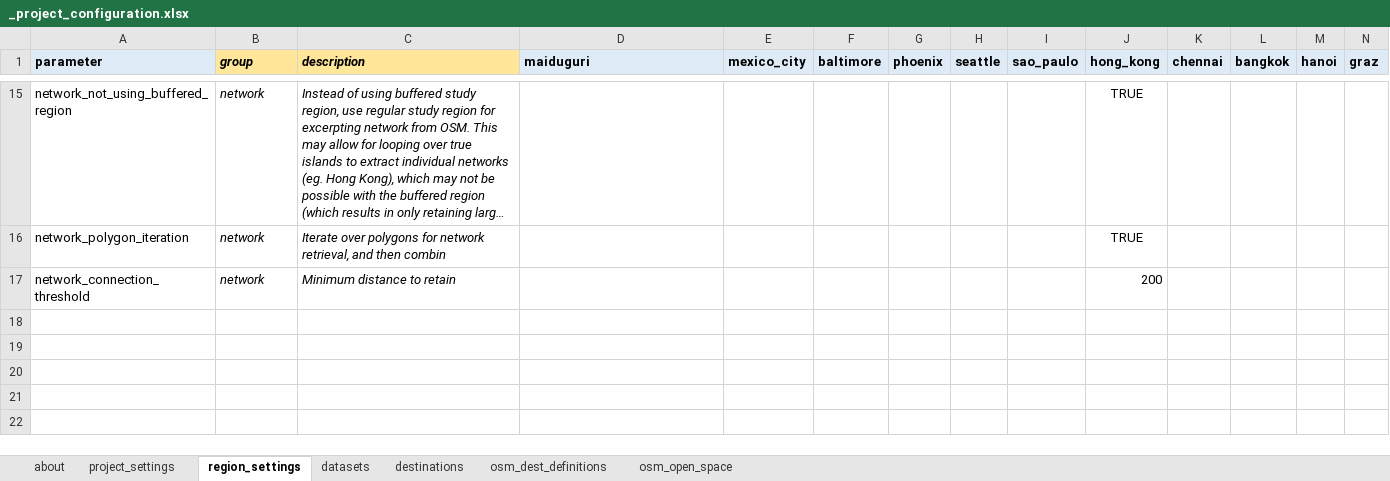
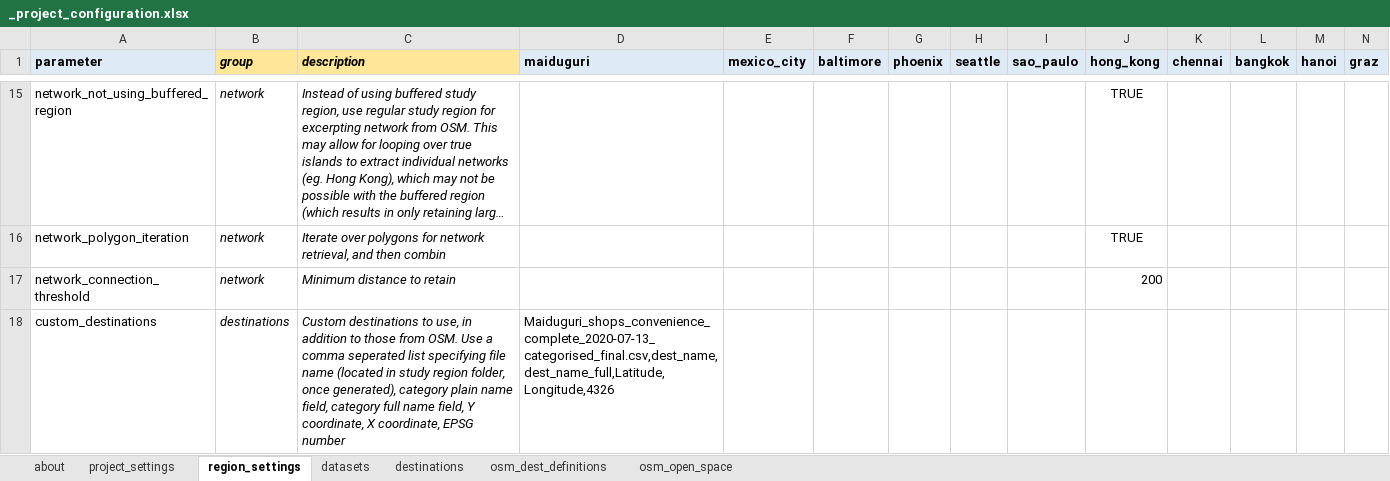
Before and after one commit to healthysustainablecities/global-indicators, an Excel workbook: process/pre_process/_project_configuration.xlsx, sheet region_settings, drawn as a sheet; only a part is shown, gaps mark what is left out; long unchanged cells end in …; values as stored, in another font and other column widths than the file's, no borders; rows hold the shown columns only; the diff names each change by its address in the sheet, - before the commit and + after, or states it on an @@ line.

Commit message:
updated destination compilation code and setup files to allow for ingestion of custom destination data

```diff
--- a/process/pre_process/_project_configuration.xlsx (sheet region_settings)
+++ b/process/pre_process/_project_configuration.xlsx (sheet region_settings)
+row 18: custom_destinations | destinations | Custom destinations to use, in addition to those from OSM. Use a comma seperated list specifying file name (located in study region folder, once generated), category plain name field, category full name field, Y coordinate, X coordinate, EPSG number | Maiduguri_shops_convenience_complete_2020-07-13_categorised_final.csv,dest_name,dest_name_full,Latitude,Longitude,4326
```
Also changed, not shown: 2 other files.
